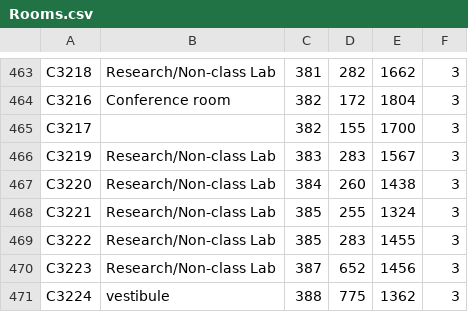
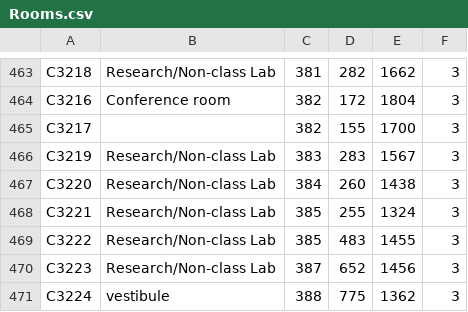
Before and after one commit to NikKosse/MizzMaps, a CSV file: app/src/main/assets/Rooms.csv, drawn as a sheet; only a part is shown, gaps mark what is left out.

```diff
--- a/app/src/main/assets/Rooms.csv
+++ b/app/src/main/assets/Rooms.csv
@@ -468,3 +468,3 @@ C3220,Research/Non-class Lab,384,260,1438,3
 C3221,Research/Non-class Lab,385,255,1324,3
-C3222,Research/Non-class Lab,385,283,1455,3
+C3222,Research/Non-class Lab,385,483,1455,3
 C3223,Research/Non-class Lab,387,652,1456,3
```
Also changed, not shown: 3 other files.
